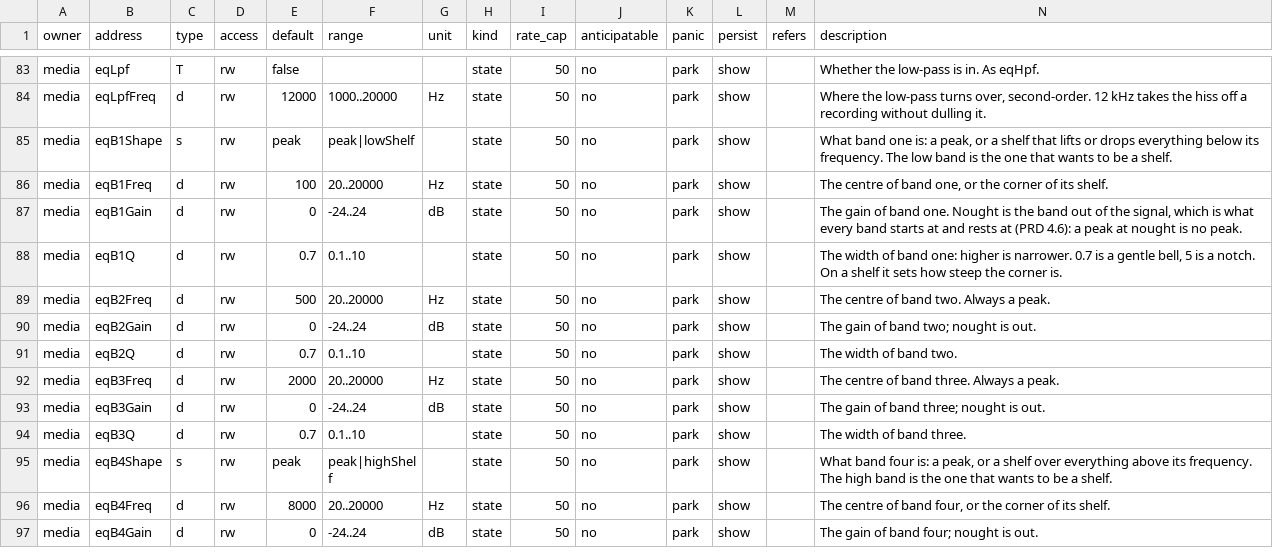
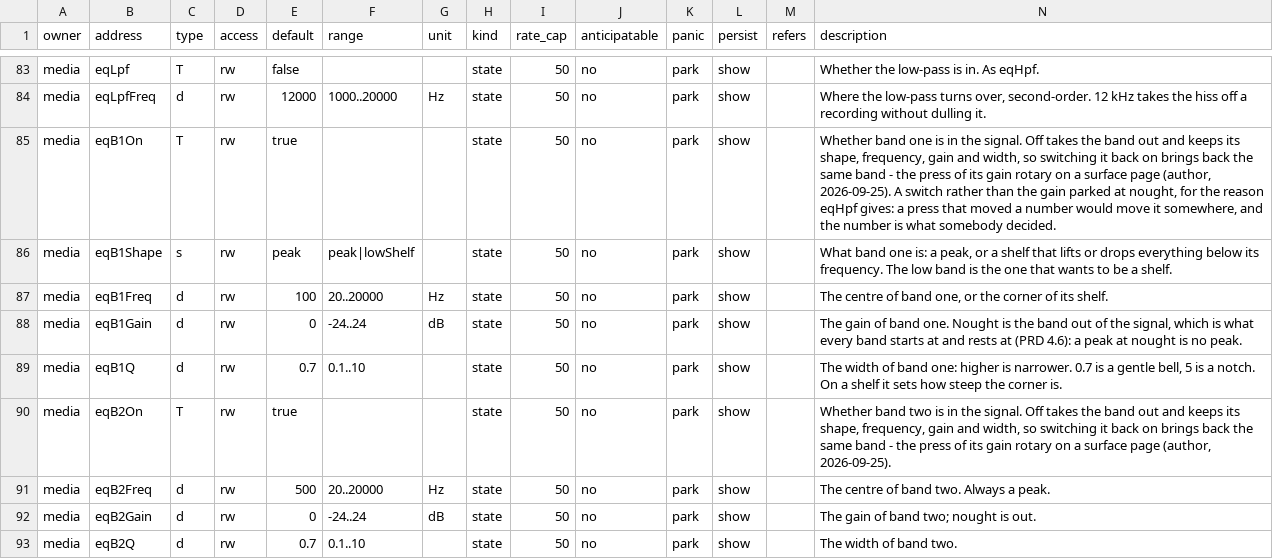
Before and after one commit to pob31/go.dot, a CSV file: docs/parameters/godot-parameters.csv, drawn as a sheet; only a part is shown, gaps mark what is left out; the shorter side is filled out with more unchanged rows; the diff covers the shown part only.

```diff
--- a/docs/parameters/godot-parameters.csv
+++ b/docs/parameters/godot-parameters.csv
@@ -84,2 +84,3 @@ media,eqLpf,T,rw,false,,,state,50,no,park,show,,"Whether the low-pass is in. As
 media,eqLpfFreq,d,rw,12000,1000..20000,Hz,state,50,no,park,show,,"Where the low-pass turns over, second-order. 12 kHz takes the hiss off a recording without dulling it."
+media,eqB1On,T,rw,true,,,state,50,no,park,show,,"Whether band one is in the signal. Off takes the band out and keeps its shape, frequency, gain and width, so switching it back on brings back the same band - the press of its gain rotary on a surface page (author, 2026-09-25). A switch rather than the gain parked at nought, for the reason eqHpf gives: a press that moved a number would move it somewhere, and the number is what somebody decided."
 media,eqB1Shape,s,rw,peak,peak|lowShelf,,state,50,no,park,show,,"What band one is: a peak, or a shelf that lifts or drops everything below its frequency. The low band is the one that wants to be a shelf."
@@ -88,2 +89,3 @@ media,eqB1Gain,d,rw,0,-24..24,dB,state,50,no,park,show,,"The gain of band one. N
 media,eqB1Q,d,rw,0.7,0.1..10,,state,50,no,park,show,,"The width of band one: higher is narrower. 0.7 is a gentle bell, 5 is a notch. On a shelf it sets how steep the corner is."
+media,eqB2On,T,rw,true,,,state,50,no,park,show,,"Whether band two is in the signal. Off takes the band out and keeps its shape, frequency, gain and width, so switching it back on brings back the same band - the press of its gain rotary on a surface page (author, 2026-09-25)."
 media,eqB2Freq,d,rw,500,20..20000,Hz,state,50,no,park,show,,"The centre of band two. Always a peak."
```
Also changed, not shown: 3 added rows elsewhere in this file, 20 other files.
